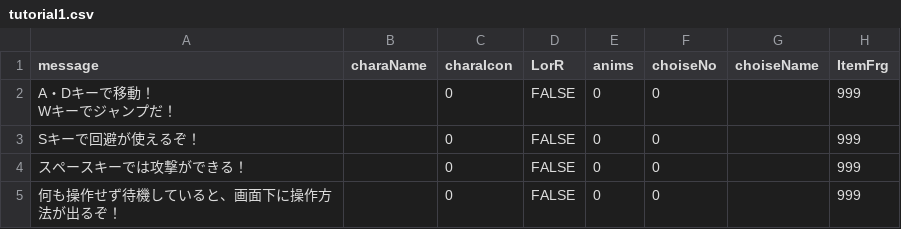
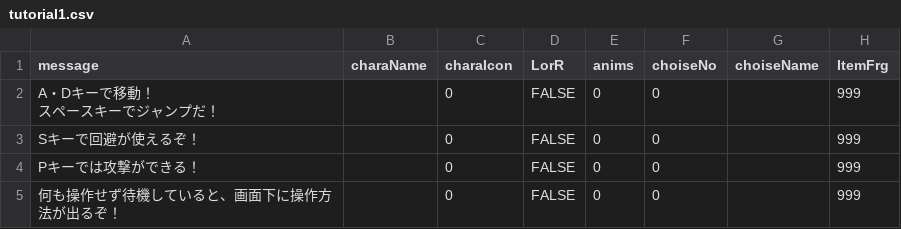
Before and after one commit to Eru3726/ProjectX, a CSV file: ProjectX/Assets/Taisei/Resources/tutorial1.csv, drawn as a sheet.

```diff
--- a/ProjectX/Assets/Taisei/Resources/tutorial1.csv
+++ b/ProjectX/Assets/Taisei/Resources/tutorial1.csv
@@ -1,6 +1,6 @@
 "message				",charaName,charaIcon,LorR,anims,choiseNo,choiseName,ItemFrg
-"A・Dキーで移動！
-Wキーでジャンプだ！", ,0,FALSE,0,0,,999
+"A・Dキーで移動！
+スペースキーでジャンプだ！", ,0,FALSE,0,0,,999
 Sキーで回避が使えるぞ！,,0,FALSE,0,0,,999
-スペースキーでは攻撃ができる！,,0,FALSE,0,0,,999
+Pキーでは攻撃ができる！,,0,FALSE,0,0,,999
 何も操作せず待機していると、画面下に操作方法が出るぞ！,,0,FALSE,0,0,,999
```
Also changed, not shown: 14 other files.
